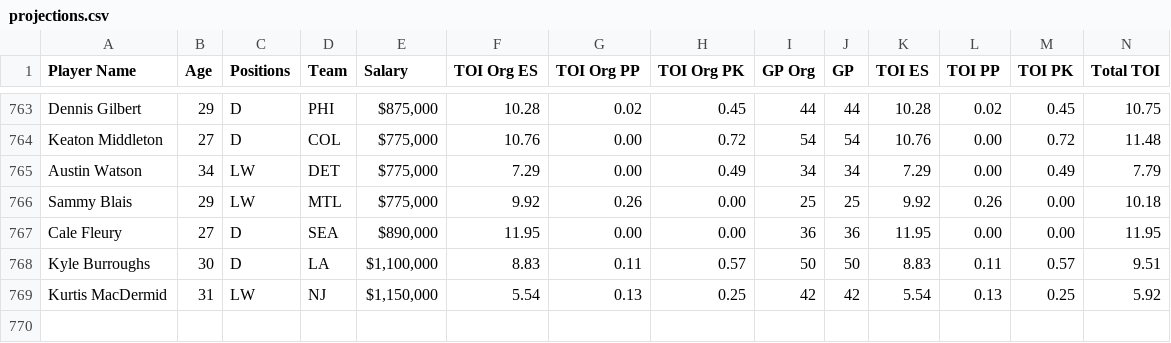
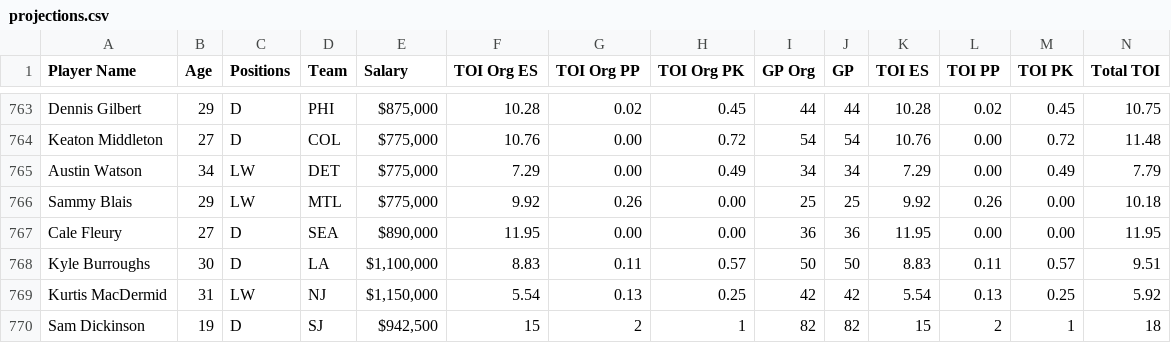
Before and after one commit to Interestingkiwi/fantasy-optimizer, a CSV file: projections.csv, drawn as a sheet; only a part is shown, gaps mark what is left out; rows hold the shown columns only; the diff names each change by its address in the sheet, - before the commit and + after, or states it on an @@ line.

Commit message:
Added Player to DB, Added Team Game Days column, removed Suggested Drop

```diff
--- a/projections.csv
+++ b/projections.csv
+row 770: Sam Dickinson | 19 | D | SJ | $942,500 | 15 | 2 | 1 | 82 | 82 | 15 | 2 | 1 | 18
```
Also changed, not shown: 3 other files.
